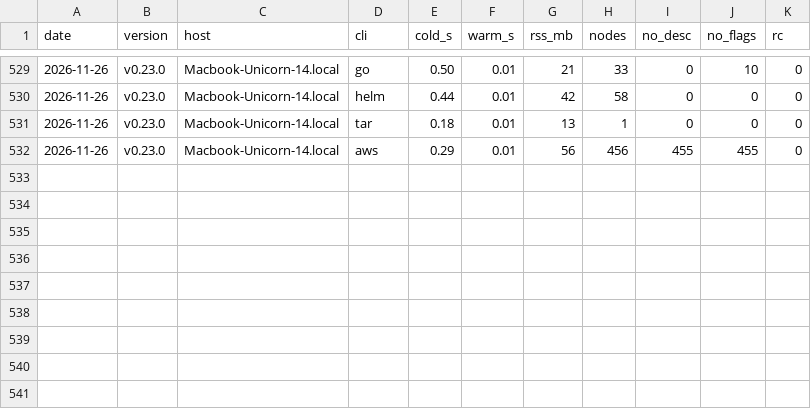
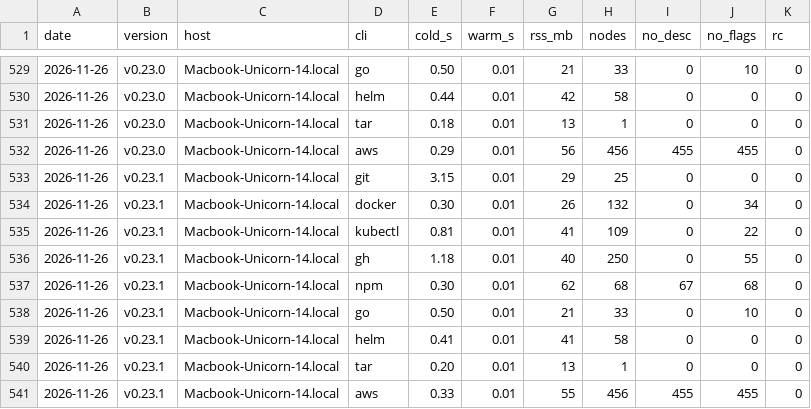
Before and after one commit to aallbrig/treemand, a TSV file: docs/perf/history.tsv, drawn as a sheet; only a part is shown, gaps mark what is left out.

```diff
--- a/docs/perf/history.tsv
+++ b/docs/perf/history.tsv
@@ -532 +532,10 @@ date	version	host	cli	cold_s	warm_s	rss_mb	nodes	no_desc	no_flags	rc
 2026-11-26	v0.23.0	Macbook-Unicorn-14.local	aws	0.29	0.01	56	456	455	455	0
+2026-11-26	v0.23.1	Macbook-Unicorn-14.local	git	3.15	0.01	29	25	0	0	0
+2026-11-26	v0.23.1	Macbook-Unicorn-14.local	docker	0.30	0.01	26	132	0	34	0
+2026-11-26	v0.23.1	Macbook-Unicorn-14.local	kubectl	0.81	0.01	41	109	0	22	0
+2026-11-26	v0.23.1	Macbook-Unicorn-14.local	gh	1.18	0.01	40	250	0	55	0
+2026-11-26	v0.23.1	Macbook-Unicorn-14.local	npm	0.30	0.01	62	68	67	68	0
+2026-11-26	v0.23.1	Macbook-Unicorn-14.local	go	0.50	0.01	21	33	0	10	0
+2026-11-26	v0.23.1	Macbook-Unicorn-14.local	helm	0.41	0.01	41	58	0	0	0
+2026-11-26	v0.23.1	Macbook-Unicorn-14.local	tar	0.20	0.01	13	1	0	0	0
+2026-11-26	v0.23.1	Macbook-Unicorn-14.local	aws	0.33	0.01	55	456	455	455	0
```
Also changed, not shown: 1 other file.
